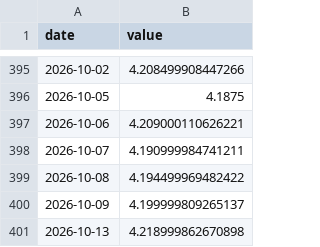
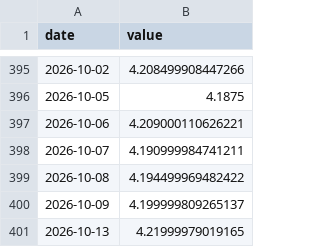
Before and after one commit to Aaron-Levitats/macro-desk-data, a CSV file: GLOBAL_AGG.csv, drawn as a sheet; only a part is shown, gaps mark what is left out.

```diff
--- a/GLOBAL_AGG.csv
+++ b/GLOBAL_AGG.csv
@@ -400,2 +400,2 @@ date,value
 2026-10-09,4.199999809265137
-2026-10-13,4.218999862670898
+2026-10-13,4.21999979019165
```
Also changed, not shown: IL_10Y.csv, IL_TA125.csv, 23 other files.
